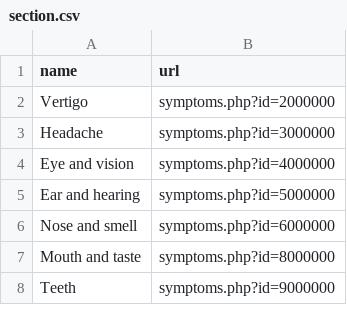
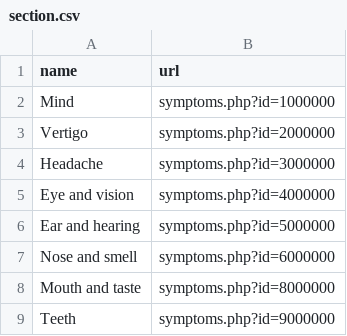
Before and after one commit to Abhigyan126/parse_kent, a CSV file: section.csv, drawn as a sheet; only a part is shown.

Commit message:
fixed section.csv

```diff
--- a/section.csv
+++ b/section.csv
@@ -1,2 +1,3 @@
 name,url
+Mind,symptoms.php?id=1000000
 Vertigo,symptoms.php?id=2000000
```
